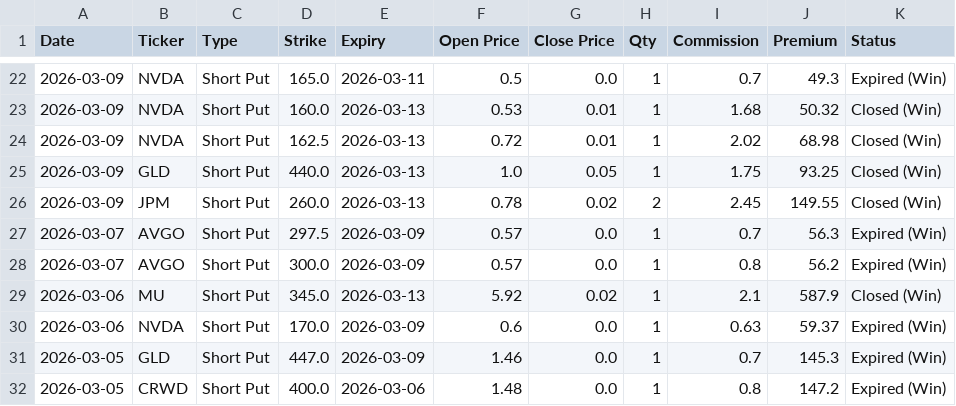
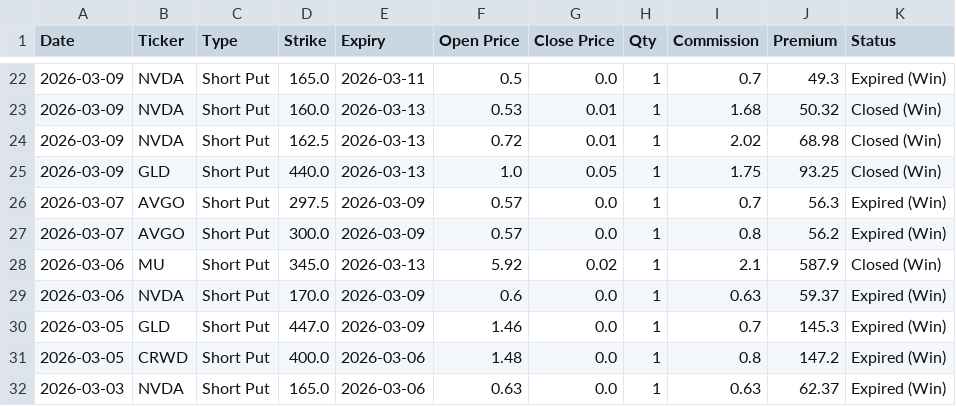
Before and after one commit to wongtszzz/short-put-analyzer, a CSV file: lucky_ledger.csv, drawn as a sheet; only a part is shown, gaps mark what is left out; the shorter side is filled out with more unchanged rows.

Commit message:
Ledger Auto-Sync: 2026-03-21 20:02:46

```diff
--- a/lucky_ledger.csv
+++ b/lucky_ledger.csv
@@ -25,3 +25,2 @@ Date,Ticker,Type,Strike,Expiry,Open Price,Close Price,Qty,Commission,Premium,Sta
 2026-03-09,GLD,Short Put,440.0,2026-03-13,1.0,0.05,1,1.75,93.25,Closed (Win)
-2026-03-09,JPM,Short Put,260.0,2026-03-13,0.78,0.02,2,2.45,149.55,Closed (Win)
 2026-03-07,AVGO,Short Put,297.5,2026-03-09,0.57,0.0,1,0.7,56.3,Expired (Win)
```
